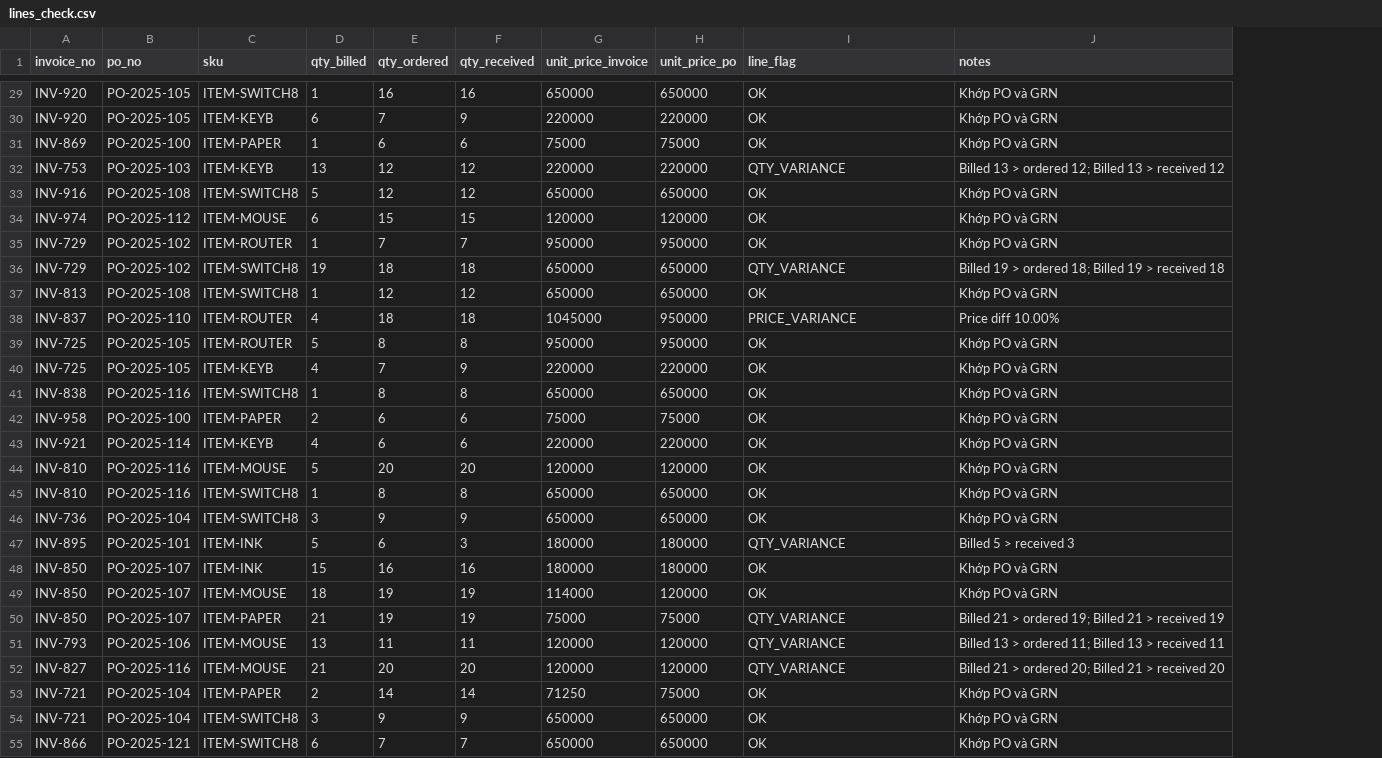
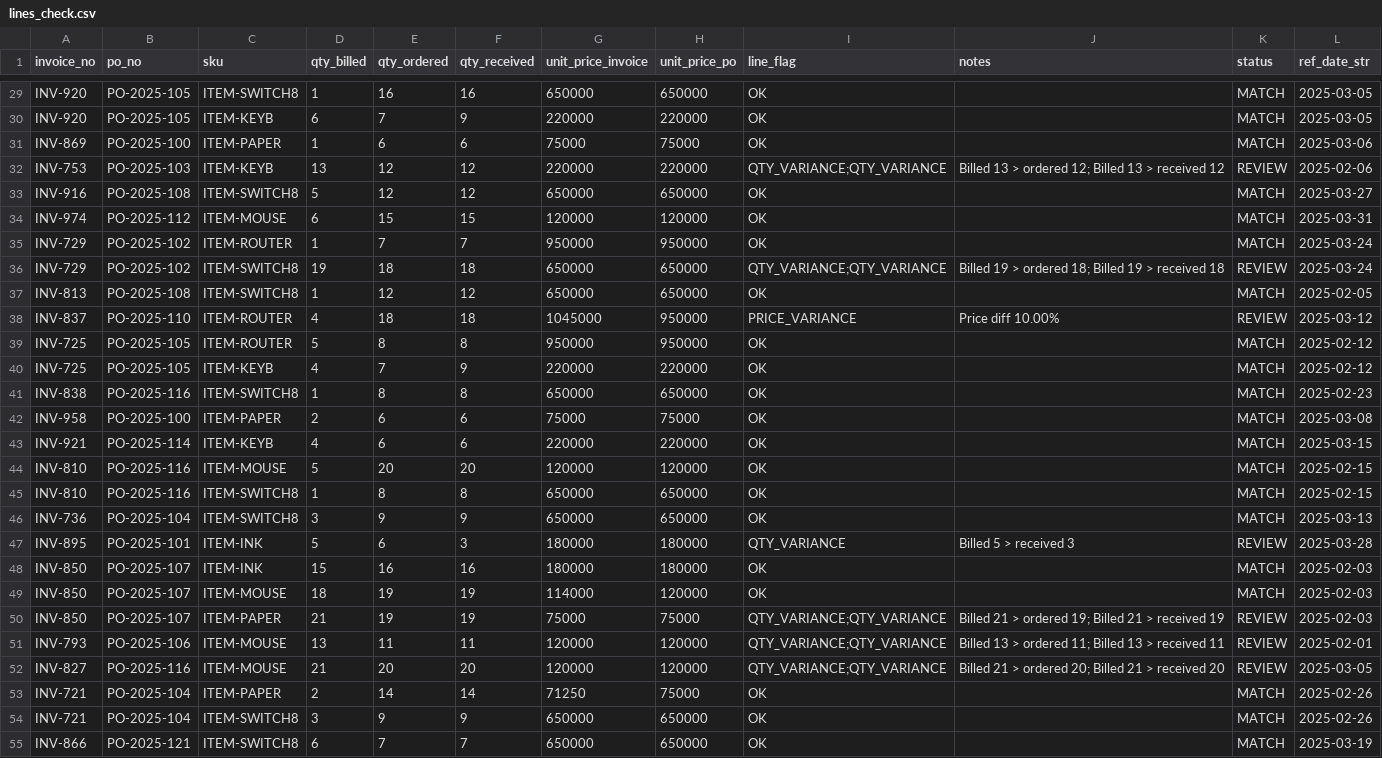
Before and after one commit to hnahk05/DataFES, a CSV file: lines_check.csv, drawn as a sheet; only a part is shown, gaps mark what is left out; the diff covers the shown part only; the diff names each change by its address in the sheet, - before the commit and + after, or states it on an @@ line.

```diff
--- a/lines_check.csv
+++ b/lines_check.csv
+column K (status), rows 29-55: MATCH | MATCH | MATCH | REVIEW | MATCH | MATCH | MATCH | REVIEW | MATCH | REVIEW | MATCH | MATCH | MATCH | MATCH | MATCH | MATCH | MATCH | MATCH | REVIEW | MATCH | MATCH | REVIEW | REVIEW | REVIEW | MATCH | MATCH | MATCH
+column L (ref_date_str), rows 29-55: 2025-03-05 | 2025-03-05 | 2025-03-06 | 2025-02-06 | 2025-03-27 | 2025-03-31 | 2025-03-24 | 2025-03-24 | 2025-02-05 | 2025-03-12 | 2025-02-12 | 2025-02-12 | 2025-02-23 | 2025-03-08 | 2025-03-15 | 2025-02-15 | 2025-02-15 | 2025-03-13 | 2025-03-28 | 2025-02-03 | 2025-02-03 | 2025-02-03 | 2025-02-01 | 2025-03-05 | 2025-02-26 | 2025-02-26 | 2025-03-19
-J29:J31 (notes): Khớp PO và GRN
+J29:J31 (notes): (empty)
-I32 (line_flag): QTY_VARIANCE
+I32 (line_flag): QTY_VARIANCE;QTY_VARIANCE
-J33:J35 (notes): Khớp PO và GRN
+J33:J35 (notes): (empty)
-I36 (line_flag): QTY_VARIANCE
+I36 (line_flag): QTY_VARIANCE;QTY_VARIANCE
-J37 (notes): Khớp PO và GRN
+J37 (notes): (empty)
-J39:J46 (notes): Khớp PO và GRN
+J39:J46 (notes): (empty)
-J48:J49 (notes): Khớp PO và GRN
+J48:J49 (notes): (empty)
-I50:I52 (line_flag): QTY_VARIANCE
+I50:I52 (line_flag): QTY_VARIANCE;QTY_VARIANCE
-J53:J55 (notes): Khớp PO và GRN
+J53:J55 (notes): (empty)
```
Also changed, not shown: 47 edited cells elsewhere in this file, invoice_lines.csv, old_data/invoices_extracted.csv, 4 other files.
